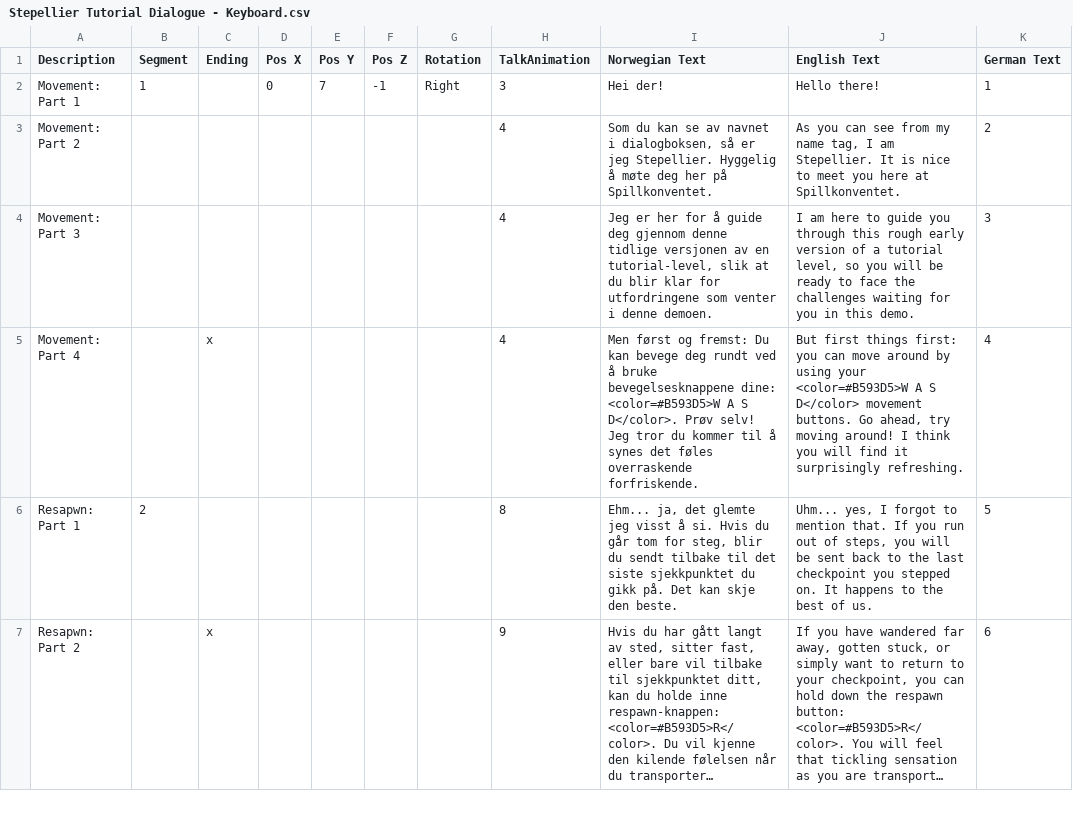
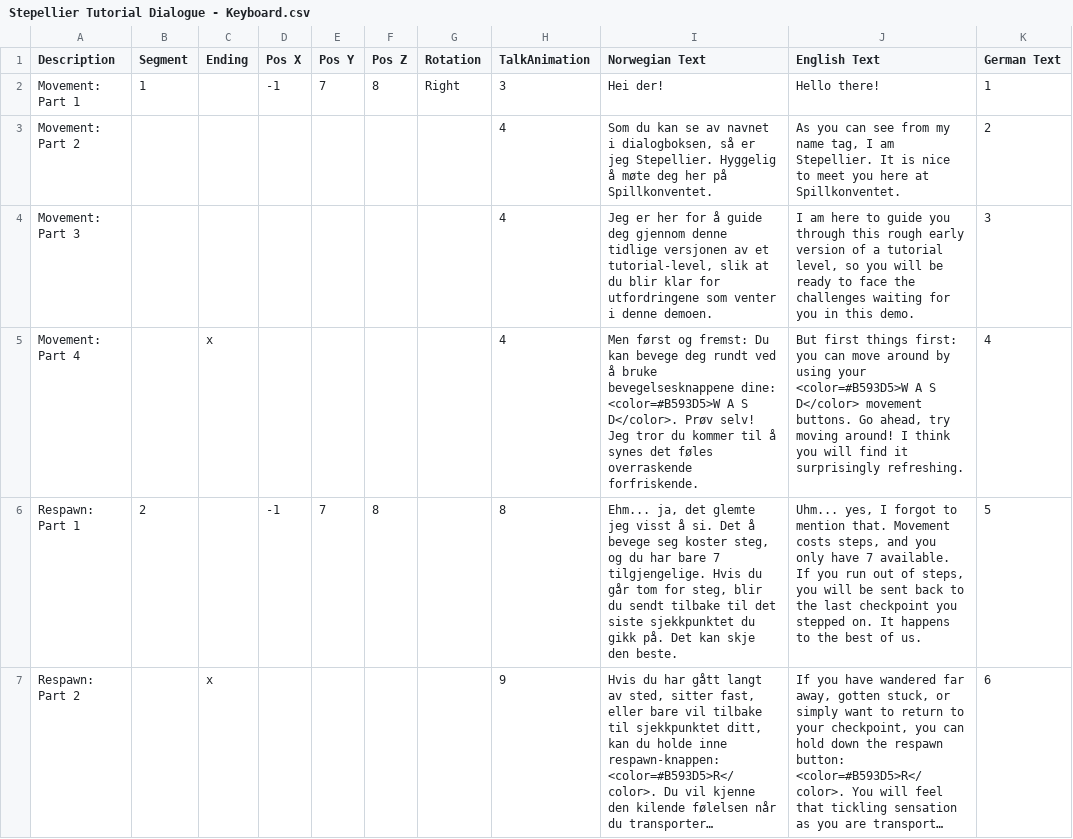
Before and after one commit to Bsktrrl/Steps, a CSV file: Assets/Documents/Tutorial/Stepellier Tutorial Dialogue - Keyboard.csv, drawn as a sheet; only a part is shown; long unchanged cells end in …; the diff covers the shown part only; the diff names each change by its address in the sheet, - before the commit and + after, or states it on an @@ line.

Commit message:
Tutorial Finished

```diff
--- a/Assets/Documents/Tutorial/Stepellier Tutorial Dialogue - Keyboard.csv
+++ b/Assets/Documents/Tutorial/Stepellier Tutorial Dialogue - Keyboard.csv
-D2 (Pos X): 0
+D2 (Pos X): -1
-F2 (Pos Z): -1
+F2 (Pos Z): 8
-I4 (Norwegian Text): …versjonen av en tutorial-level, slik…
+I4 (Norwegian Text): …versjonen av et tutorial-level, slik…
-A6 (Description): Resapwn: Part 1
+A6 (Description): Respawn: Part 1
-D6 (Pos X): (empty)
+D6 (Pos X): -1
-E6 (Pos Y): (empty)
+E6 (Pos Y): 7
-F6 (Pos Z): (empty)
+F6 (Pos Z): 8
-I6 (Norwegian Text): …å si. Hvis du…
+I6 (Norwegian Text): …å si. Det å bevege seg koster steg, og du har bare 7 tilgjengelige. Hvis du…
-J6 (English Text): …mention that. If you…
+J6 (English Text): …mention that. Movement costs steps, and you only have 7 available. If you…
-A7 (Description): Resapwn: Part 2
+A7 (Description): Respawn: Part 2
```
Also changed, not shown: 24 edited cells elsewhere in this file, Assets/Documents/Tutorial/Stepellier Tutorial Dialogue - PlayStation.csv, Assets/Documents/Tutorial/Stepellier Tutorial Dialogue - xBox.csv, 18 other files.
